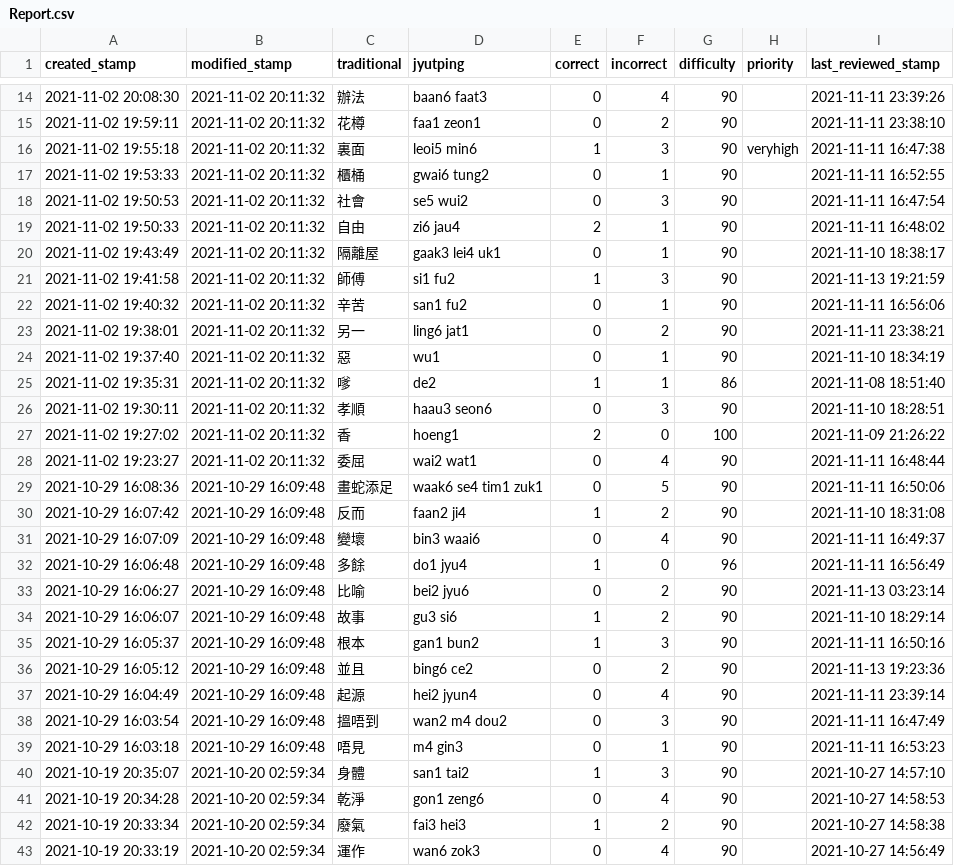
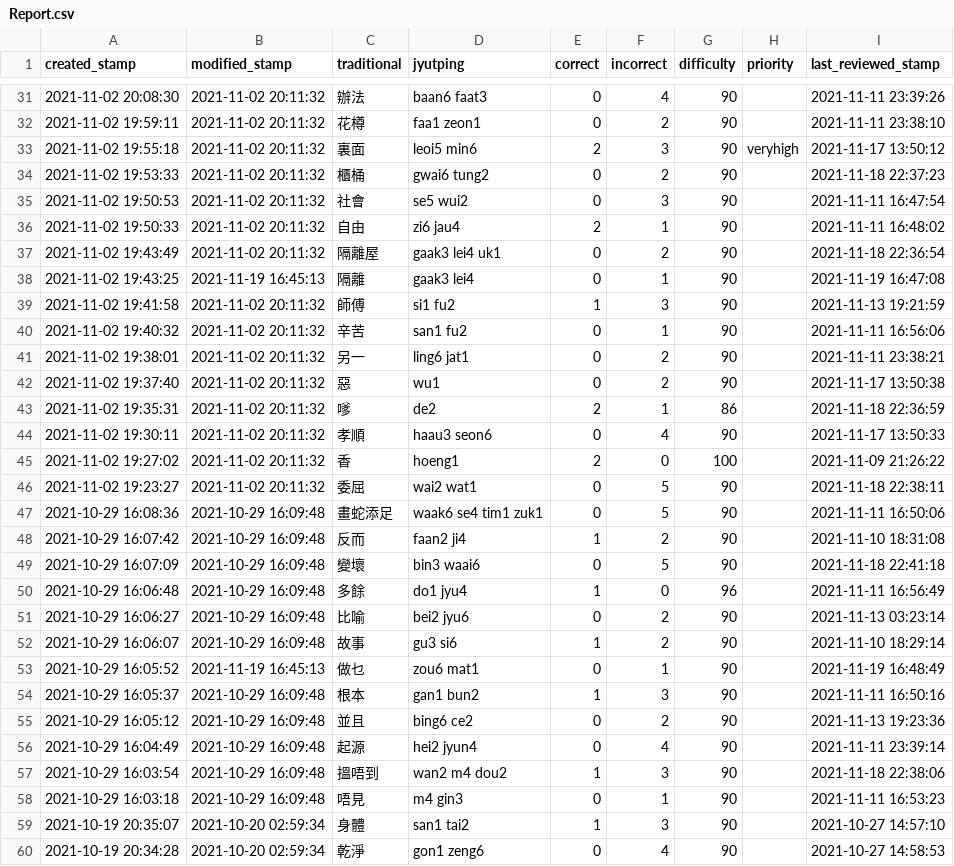
Before and after one commit to tina-may/tina-pleco, a CSV file: Report.csv, drawn as a sheet; only a part is shown, gaps mark what is left out; the shorter side is filled out with more unchanged rows; the diff covers the shown part only.

```diff
--- a/Report.csv
+++ b/Report.csv
@@ -15,7 +32,8 @@ created_stamp,modified_stamp,traditional,jyutping,correct,incorrect,difficulty,p
 2021-11-02 19:59:11,2021-11-02 20:11:32,花樽,faa1 zeon1,0,2,90,,2021-11-11 23:38:10
-2021-11-02 19:55:18,2021-11-02 20:11:32,裏面,leoi5 min6,1,3,90,veryhigh,2021-11-11 16:47:38
-2021-11-02 19:53:33,2021-11-02 20:11:32,櫃桶,gwai6 tung2,0,1,90,,2021-11-11 16:52:55
+2021-11-02 19:55:18,2021-11-02 20:11:32,裏面,leoi5 min6,2,3,90,veryhigh,2021-11-17 13:50:12
+2021-11-02 19:53:33,2021-11-02 20:11:32,櫃桶,gwai6 tung2,0,2,90,,2021-11-18 22:37:23
 2021-11-02 19:50:53,2021-11-02 20:11:32,社會,se5 wui2,0,3,90,,2021-11-11 16:47:54
 2021-11-02 19:50:33,2021-11-02 20:11:32,自由,zi6 jau4,2,1,90,,2021-11-11 16:48:02
-2021-11-02 19:43:49,2021-11-02 20:11:32,隔離屋,gaak3 lei4 uk1,0,1,90,,2021-11-10 18:38:17
+2021-11-02 19:43:49,2021-11-02 20:11:32,隔離屋,gaak3 lei4 uk1,0,2,90,,2021-11-18 22:36:54
+2021-11-02 19:43:25,2021-11-19 16:45:13,隔離,gaak3 lei4,0,1,90,,2021-11-19 16:47:08
 2021-11-02 19:41:58,2021-11-02 20:11:32,師傅,si1 fu2,1,3,90,,2021-11-13 19:21:59
@@ -23,10 +41,10 @@ created_stamp,modified_stamp,traditional,jyutping,correct,incorrect,difficulty,p
 2021-11-02 19:38:01,2021-11-02 20:11:32,另一,ling6 jat1,0,2,90,,2021-11-11 23:38:21
-2021-11-02 19:37:40,2021-11-02 20:11:32,惡,wu1,0,1,90,,2021-11-10 18:34:19
-2021-11-02 19:35:31,2021-11-02 20:11:32,嗲,de2,1,1,86,,2021-11-08 18:51:40
-2021-11-02 19:30:11,2021-11-02 20:11:32,孝順,haau3 seon6,0,3,90,,2021-11-10 18:28:51
+2021-11-02 19:37:40,2021-11-02 20:11:32,惡,wu1,0,2,90,,2021-11-17 13:50:38
+2021-11-02 19:35:31,2021-11-02 20:11:32,嗲,de2,2,1,86,,2021-11-18 22:36:59
+2021-11-02 19:30:11,2021-11-02 20:11:32,孝順,haau3 seon6,0,4,90,,2021-11-17 13:50:33
 2021-11-02 19:27:02,2021-11-02 20:11:32,香,hoeng1,2,0,100,,2021-11-09 21:26:22
-2021-11-02 19:23:27,2021-11-02 20:11:32,委屈,wai2 wat1,0,4,90,,2021-11-11 16:48:44
+2021-11-02 19:23:27,2021-11-02 20:11:32,委屈,wai2 wat1,0,5,90,,2021-11-18 22:38:11
 2021-10-29 16:08:36,2021-10-29 16:09:48,畫蛇添足,waak6 se4 tim1 zuk1,0,5,90,,2021-11-11 16:50:06
 2021-10-29 16:07:42,2021-10-29 16:09:48,反而,faan2 ji4,1,2,90,,2021-11-10 18:31:08
-2021-10-29 16:07:09,2021-10-29 16:09:48,變壞,bin3 waai6,0,4,90,,2021-11-11 16:49:37
+2021-10-29 16:07:09,2021-10-29 16:09:48,變壞,bin3 waai6,0,5,90,,2021-11-18 22:41:18
 2021-10-29 16:06:48,2021-10-29 16:09:48,多餘,do1 jyu4,1,0,96,,2021-11-11 16:56:49
@@ -34,2 +52,3 @@ created_stamp,modified_stamp,traditional,jyutping,correct,incorrect,difficulty,p
 2021-10-29 16:06:07,2021-10-29 16:09:48,故事,gu3 si6,1,2,90,,2021-11-10 18:29:14
+2021-10-29 16:05:52,2021-11-19 16:45:13,做乜,zou6 mat1,0,1,90,,2021-11-19 16:48:49
 2021-10-29 16:05:37,2021-10-29 16:09:48,根本,gan1 bun2,1,3,90,,2021-11-11 16:50:16
@@ -37,3 +56,3 @@ created_stamp,modified_stamp,traditional,jyutping,correct,incorrect,difficulty,p
 2021-10-29 16:04:49,2021-10-29 16:09:48,起源,hei2 jyun4,0,4,90,,2021-11-11 23:39:14
-2021-10-29 16:03:54,2021-10-29 16:09:48,搵唔到,wan2 m4 dou2,0,3,90,,2021-11-11 16:47:49
+2021-10-29 16:03:54,2021-10-29 16:09:48,搵唔到,wan2 m4 dou2,1,3,90,,2021-11-18 22:38:06
 2021-10-29 16:03:18,2021-10-29 16:09:48,唔見,m4 gin3,0,1,90,,2021-11-11 16:53:23
```
Also changed, not shown: 18 added rows and 10 edited cells elsewhere in this file, 1 other file.
